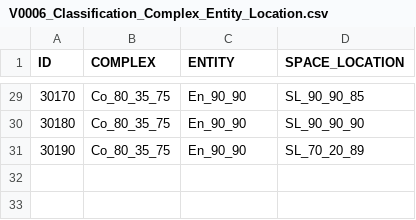
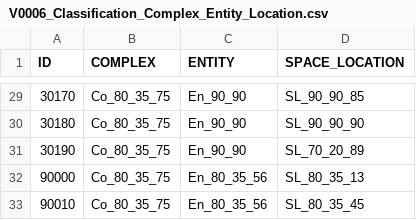
Before and after one commit to jwmarsden/ThickDelta, a CSV file: src/main/resources/asset_management/data/classification/V0006_Classification_Complex_Entity_Location.csv, drawn as a sheet; only a part is shown, gaps mark what is left out.

```diff
--- a/src/main/resources/asset_management/data/classification/V0006_Classification_Complex_Entity_Location.csv
+++ b/src/main/resources/asset_management/data/classification/V0006_Classification_Complex_Entity_Location.csv
@@ -31 +31,3 @@ ID,COMPLEX,ENTITY,SPACE_LOCATION
 30190,Co_80_35_75,En_90_90,SL_70_20_89
+90000,Co_80_35_75,En_80_35_56,SL_80_35_13
+90010,Co_80_35_75,En_80_35_56,SL_80_35_45
```
Also changed, not shown: src/main/resources/asset_management/data/classification/V0006_Classification.csv, 22 other files.
